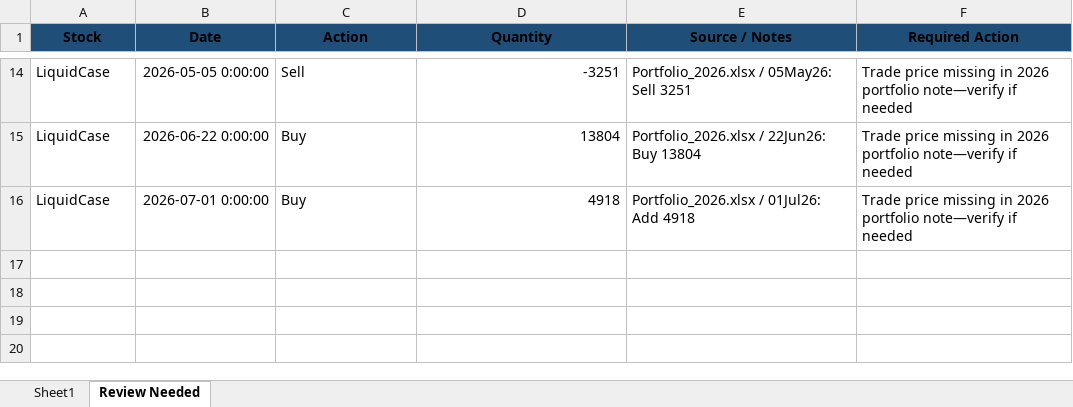
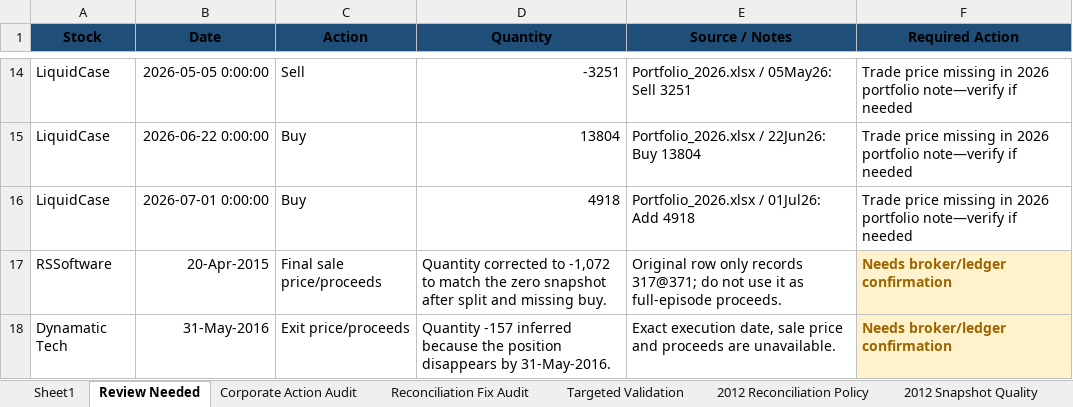
Before and after one commit to YashPatel1604/PMS-decision-platform, an Excel workbook: data/raw/transactions/MASTER_TRANSACTIONS_V1.xlsx, sheet Review Needed, drawn as a sheet; only a part is shown, gaps mark what is left out; values as stored, in another font and other column widths than the file's, no borders; the diff names each change by its address in the sheet, - before the commit and + after, or states it on an @@ line.

```diff
--- a/data/raw/transactions/MASTER_TRANSACTIONS_V1.xlsx (sheet Review Needed)
+++ b/data/raw/transactions/MASTER_TRANSACTIONS_V1.xlsx (sheet Review Needed)
+sheet tab: Corporate Action Audit
+sheet tab: Reconciliation Fix Audit
+sheet tab: Targeted Validation
+sheet tab: 2012 Reconciliation Policy
+sheet tab: 2012 Snapshot Quality
+row 17: RSSoftware | 20-Apr-2015 | Final sale price/proceeds | Quantity corrected to -1,072 to match the zero snapshot after split and missing buy. | Original row only records 317@371; do not use it as full-episode proceeds. | Needs broker/ledger confirmation
+row 18: Dynamatic Tech | 31-May-2016 | Exit price/proceeds | Quantity -157 inferred because the position disappears by 31-May-2016. | Exact execution date, sale price and proceeds are unavailable. | Needs broker/ledger confirmation
```
Also changed, not shown: sheet Sheet1, other sheet tabs, formulas that keep their value, data/raw/portfolio_snapshots/Portfolio_2023.xlsx, 32 other files.
